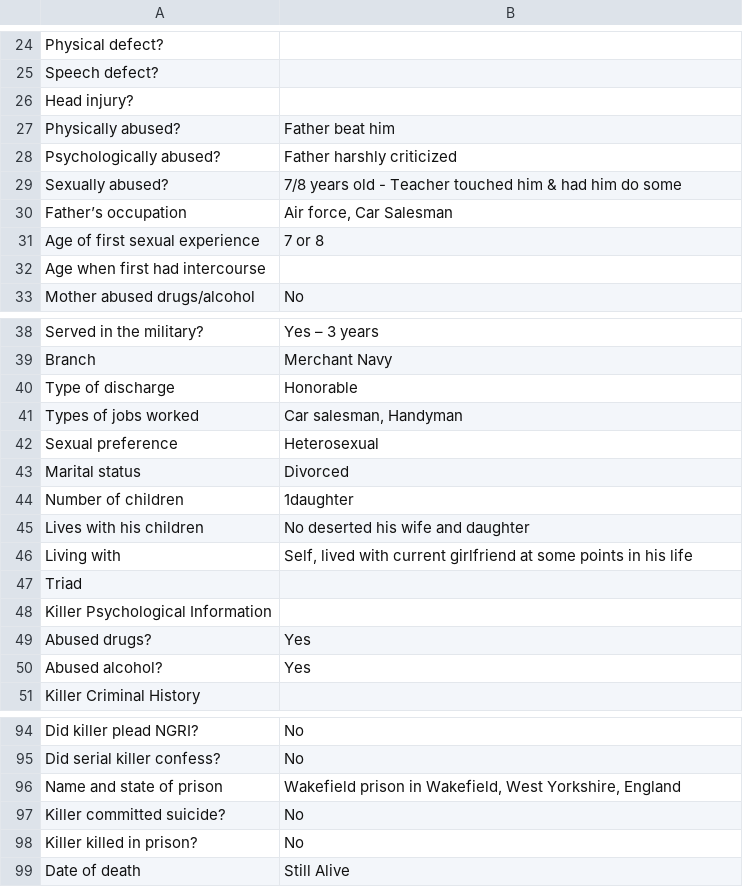
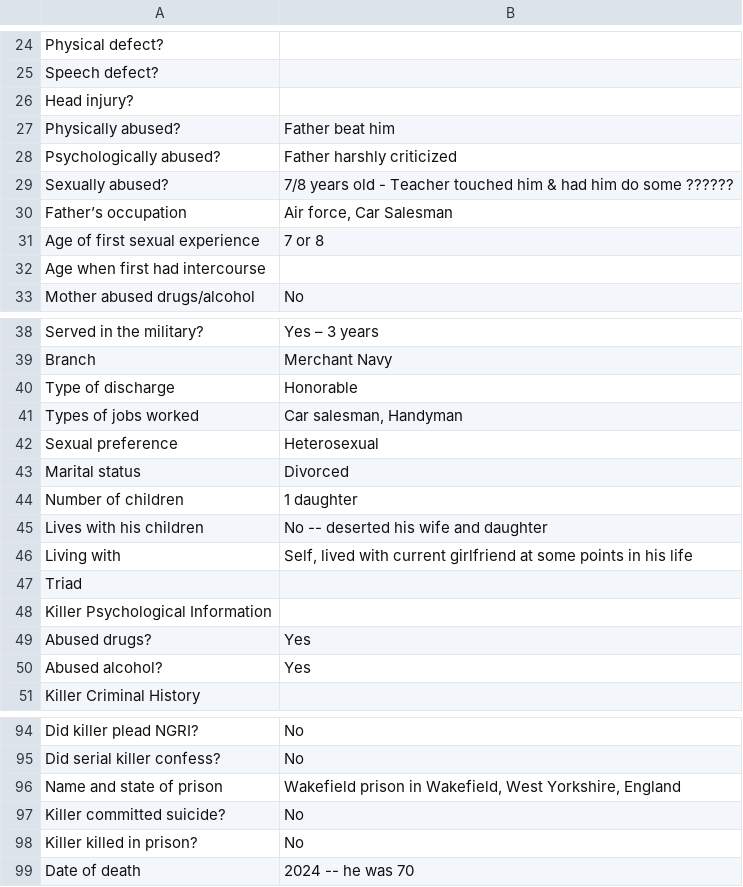
Before and after one commit to ajithksenthil/CrimeArchetypes, a CSV file: mnt/data/csv/Type2_cannan_john.csv, drawn as a sheet; only a part is shown, gaps mark what is left out; the diff names each change by its address in the sheet, - before the commit and + after, or states it on an @@ line.

Commit message:
CLEANED_Type2_cannan_john.csv

```diff
--- a/mnt/data/csv/Type2_cannan_john.csv
+++ b/mnt/data/csv/Type2_cannan_john.csv
-B29: …do some
+B29: …do some ??????
-B44: 1daughter
+B44: 1 daughter
-B45: No deserted his wife and daughter
+B45: No -- deserted his wife and daughter
-B99: Still Alive
+B99: 2024 -- he was 70
```
